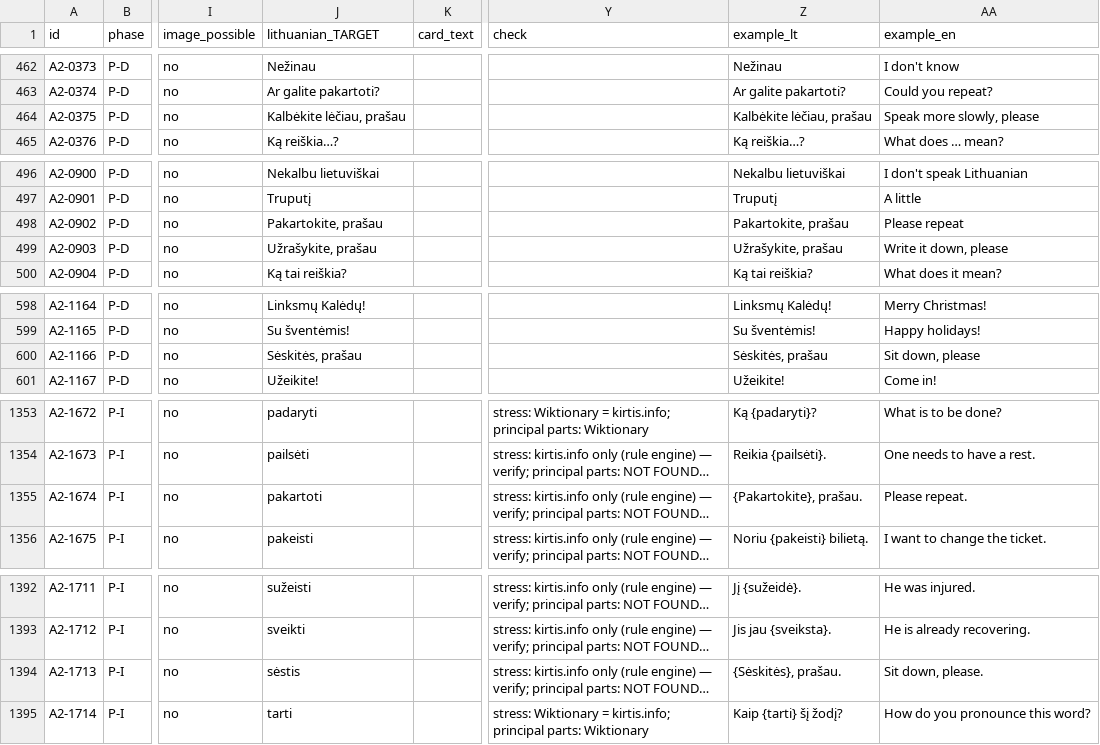
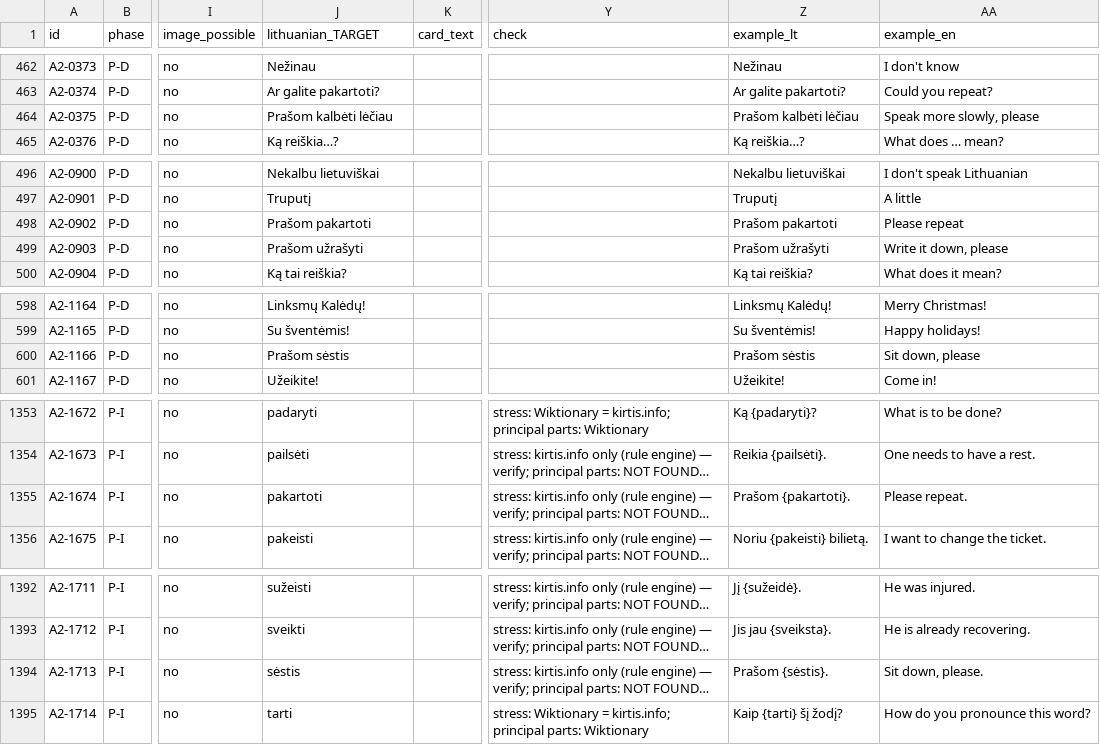
Before and after one commit to dainius-sileika/Lithuanian_Flashcards, a CSV file: a2_build/a2_wordlist.csv, drawn as a sheet; only a part is shown, gaps mark what is left out; long unchanged cells end in …; the diff names each change by its address in the sheet, - before the commit and + after, or states it on an @@ line.

```diff
--- a/a2_build/a2_wordlist.csv
+++ b/a2_build/a2_wordlist.csv
-J464 (lithuanian_TARGET): Kalbėkite lėčiau, prašau
+J464 (lithuanian_TARGET): Prašom kalbėti lėčiau
-Z464 (example_lt): Kalbėkite lėčiau, prašau
+Z464 (example_lt): Prašom kalbėti lėčiau
-J498 (lithuanian_TARGET): Pakartokite, prašau
+J498 (lithuanian_TARGET): Prašom pakartoti
-Z498 (example_lt): Pakartokite, prašau
+Z498 (example_lt): Prašom pakartoti
-J499 (lithuanian_TARGET): Užrašykite, prašau
+J499 (lithuanian_TARGET): Prašom užrašyti
-Z499 (example_lt): Užrašykite, prašau
+Z499 (example_lt): Prašom užrašyti
-J600 (lithuanian_TARGET): Sėskitės, prašau
+J600 (lithuanian_TARGET): Prašom sėstis
-Z600 (example_lt): Sėskitės, prašau
+Z600 (example_lt): Prašom sėstis
-Z1355 (example_lt): {Pakartokite}, prašau.
+Z1355 (example_lt): Prašom {pakartoti}.
-Z1394 (example_lt): {Sėskitės}, prašau.
+Z1394 (example_lt): Prašom {sėstis}.
```
Also changed, not shown: a2_build/context_notes.csv, a2_build/id_map.csv, 10 other files.
